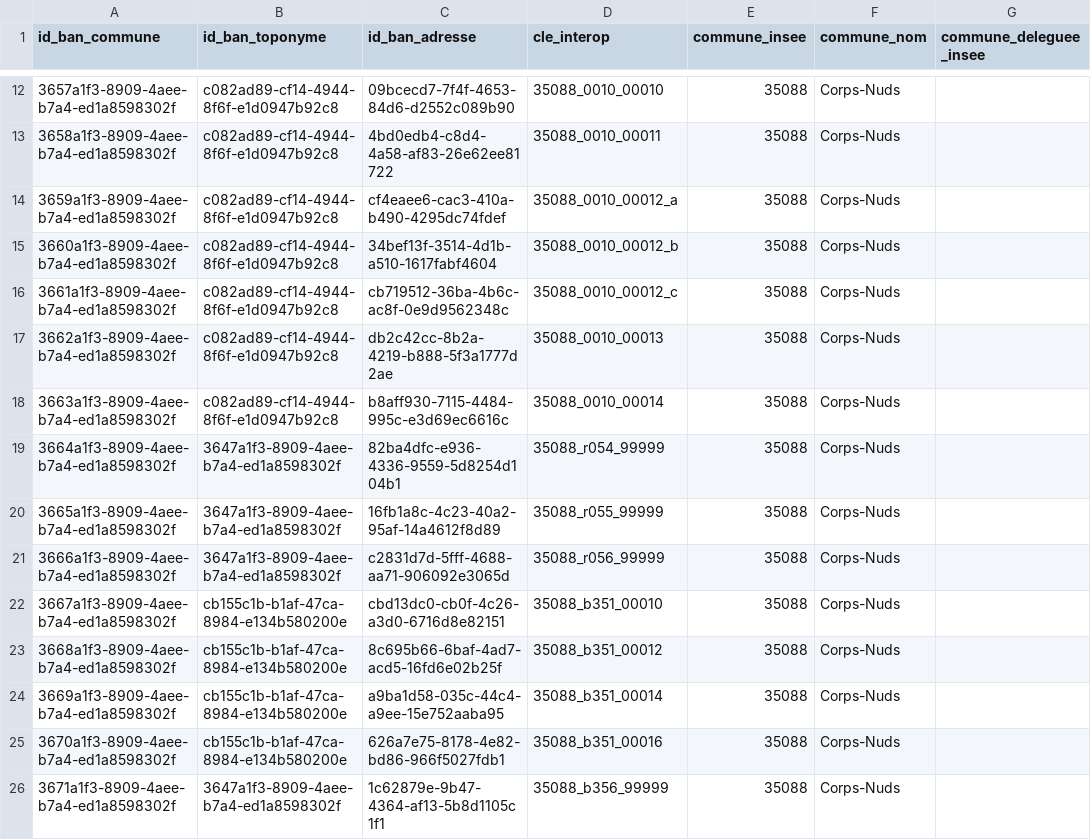
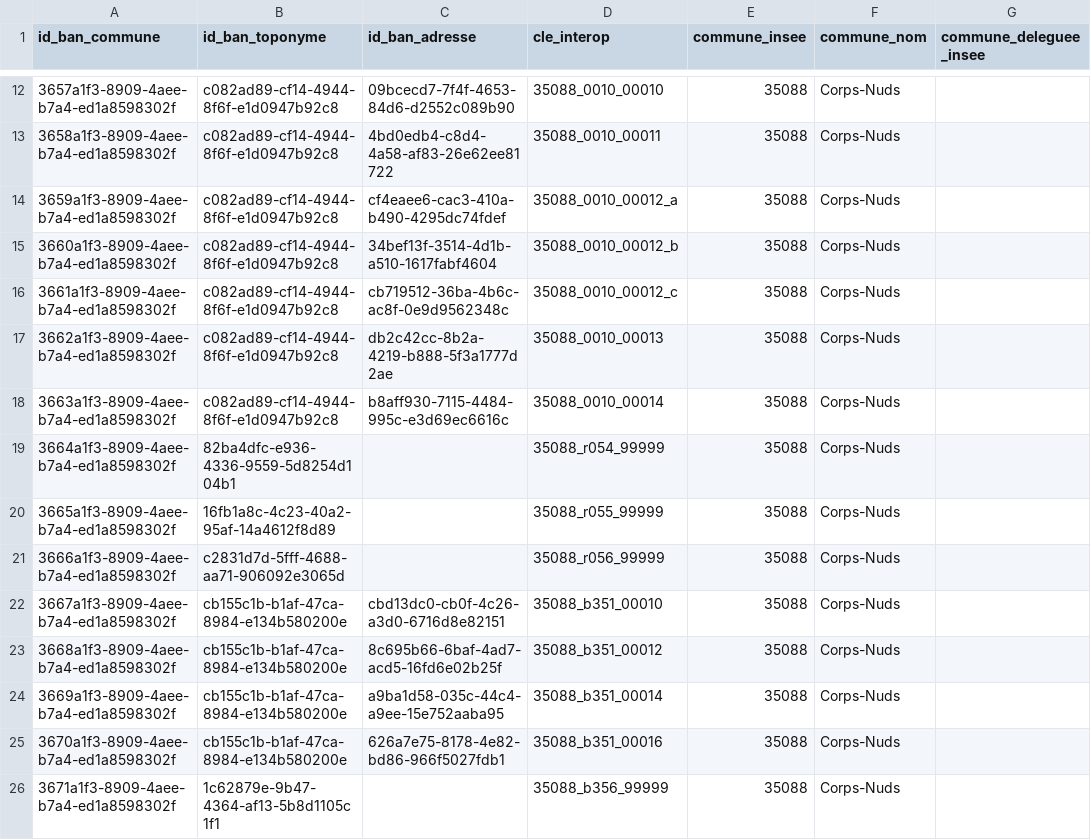
Before and after one commit to aitf-sig-topo/voies-adresses, a CSV file: schemas/v1.4/bal_simple_v1.4.csv, drawn as a sheet; only a part is shown, gaps mark what is left out; the diff names each change by its address in the sheet, - before the commit and + after, or states it on an @@ line.

Commit message:
correction BAL simple 1.4

```diff
--- a/schemas/v1.4/bal_simple_v1.4.csv
+++ b/schemas/v1.4/bal_simple_v1.4.csv
-B19 (id_ban_toponyme): 3647a1f3-8909-4aee-b7a4-ed1a8598302f
+B19 (id_ban_toponyme): 82ba4dfc-e936-4336-9559-5d8254d104b1
-C19 (id_ban_adresse): 82ba4dfc-e936-4336-9559-5d8254d104b1
+C19 (id_ban_adresse): (empty)
-B20 (id_ban_toponyme): 3647a1f3-8909-4aee-b7a4-ed1a8598302f
+B20 (id_ban_toponyme): 16fb1a8c-4c23-40a2-95af-14a4612f8d89
-C20 (id_ban_adresse): 16fb1a8c-4c23-40a2-95af-14a4612f8d89
+C20 (id_ban_adresse): (empty)
-B21 (id_ban_toponyme): 3647a1f3-8909-4aee-b7a4-ed1a8598302f
+B21 (id_ban_toponyme): c2831d7d-5fff-4688-aa71-906092e3065d
-C21 (id_ban_adresse): c2831d7d-5fff-4688-aa71-906092e3065d
+C21 (id_ban_adresse): (empty)
-B26 (id_ban_toponyme): 3647a1f3-8909-4aee-b7a4-ed1a8598302f
+B26 (id_ban_toponyme): 1c62879e-9b47-4364-af13-5b8d1105c1f1
-C26 (id_ban_adresse): 1c62879e-9b47-4364-af13-5b8d1105c1f1
+C26 (id_ban_adresse): (empty)
```
Also changed, not shown: 1 other file.
